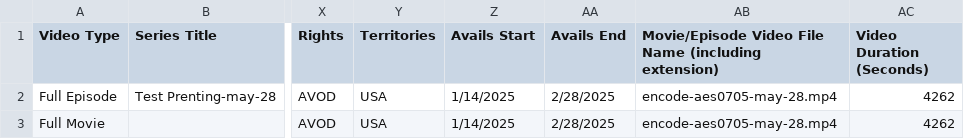
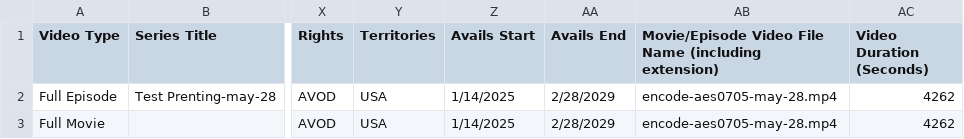
Before and after one commit to martial011/test-package-generator, a CSV file: source_data/warnerbros-test-package.csv, drawn as a sheet; only a part is shown, gaps mark what is left out; the diff names each change by its address in the sheet, - before the commit and + after, or states it on an @@ line.

```diff
--- a/source_data/warnerbros-test-package.csv
+++ b/source_data/warnerbros-test-package.csv
-AA2:AA3 (Avails End): 2/28/2025
+AA2:AA3 (Avails End): 2/28/2029
```
